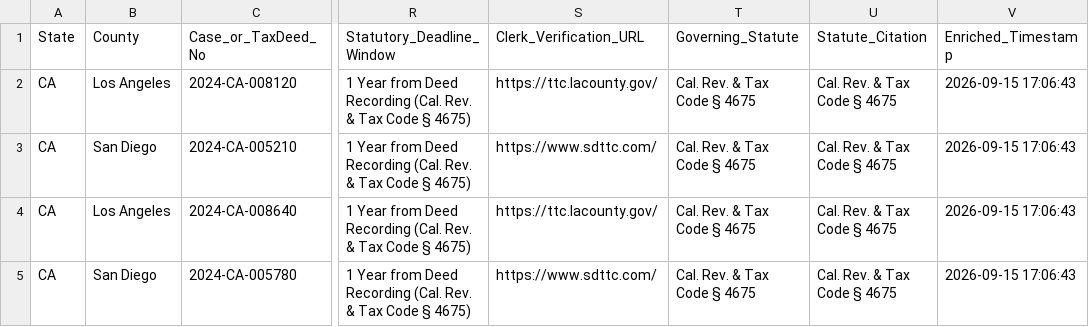
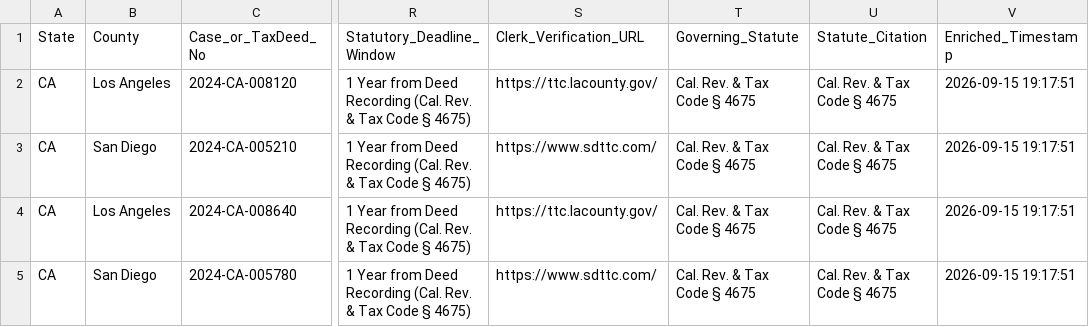
Before and after one commit to daveestaaqui/revenue-engine, a CSV file: exports/California_Surplus_Feed.csv, drawn as a sheet; only a part is shown, gaps mark what is left out; the diff names each change by its address in the sheet, - before the commit and + after, or states it on an @@ line.

Commit message:
chore(deliverables): synchronize empirical strategy weights, verified REST APIs, RSS feeds, and consumer guide canonical

```diff
--- a/exports/California_Surplus_Feed.csv
+++ b/exports/California_Surplus_Feed.csv
-V2:V5 (Enriched_Timestamp): 2026-09-15 17:06:43
+V2:V5 (Enriched_Timestamp): 2026-09-15 19:17:51
```
Also changed, not shown: exports/Florida_Surplus_Feed.csv, exports/Georgia_Surplus_Feed.csv, 20 other files.
